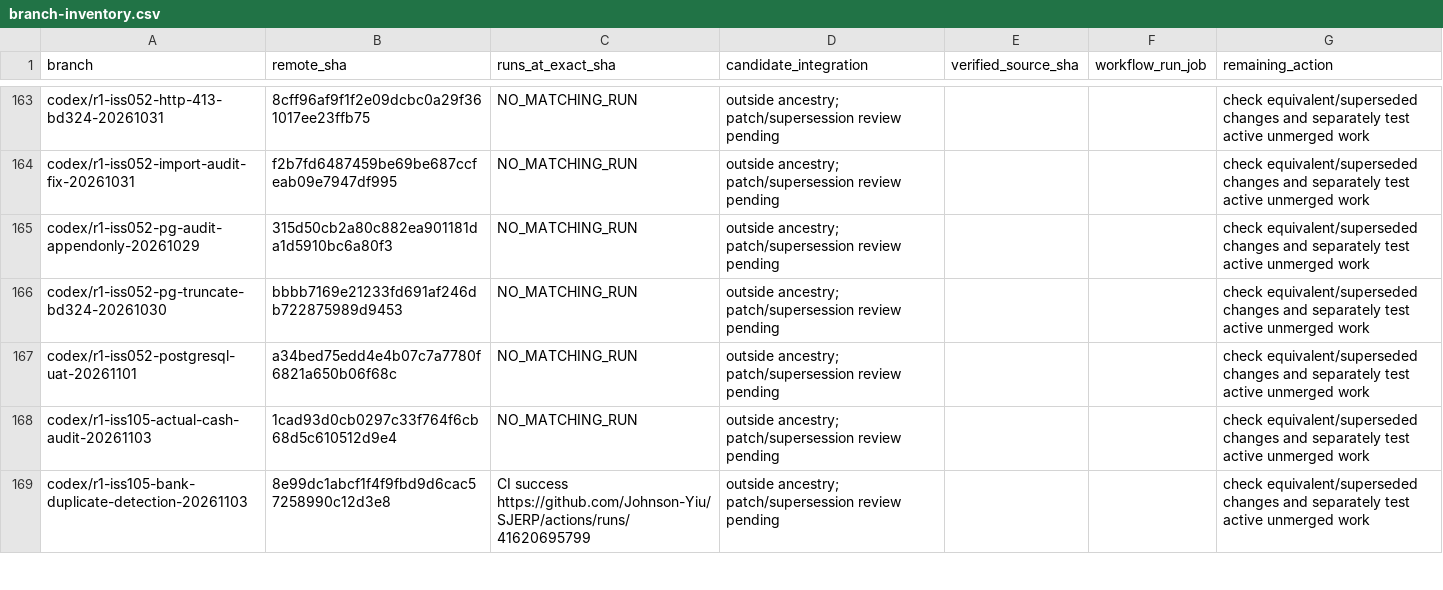
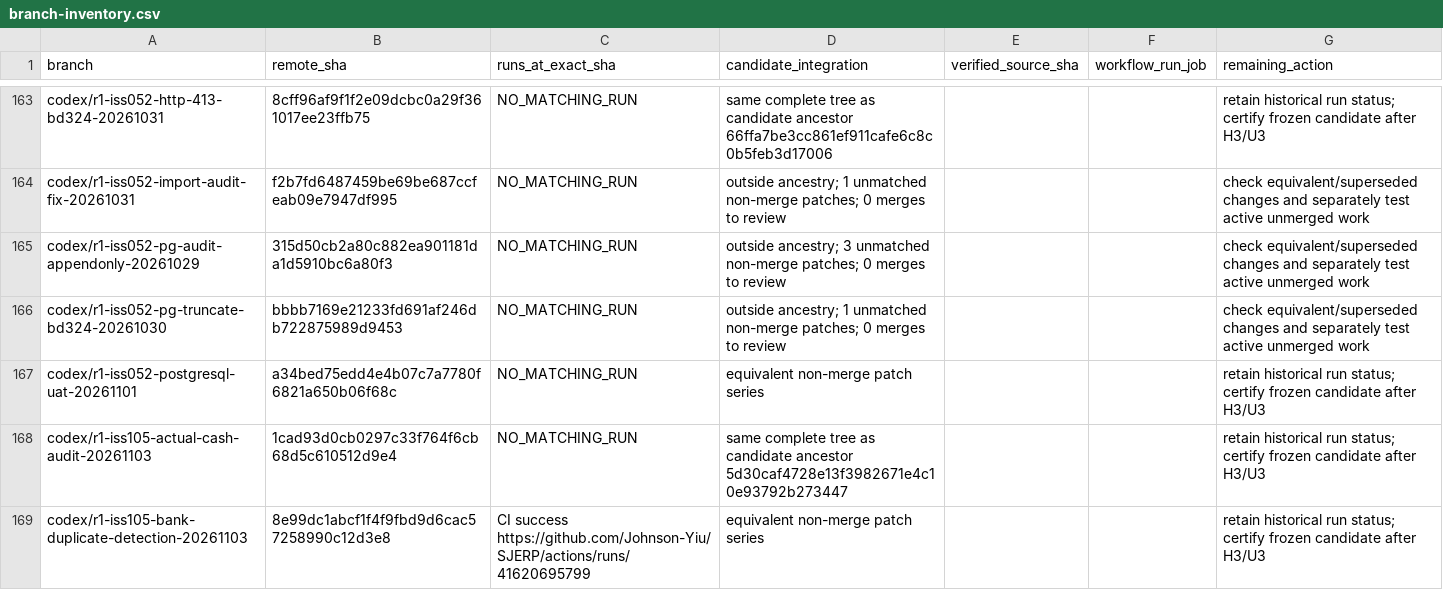
Before and after one commit to Johnson-Yiu/SJERP, a CSV file: docs/uat-evidence/ci-resume-certification-01/branch-inventory.csv, drawn as a sheet; only a part is shown, gaps mark what is left out; the diff covers the shown part only; the diff names each change by its address in the sheet, - before the commit and + after, or states it on an @@ line.

```diff
--- a/docs/uat-evidence/ci-resume-certification-01/branch-inventory.csv
+++ b/docs/uat-evidence/ci-resume-certification-01/branch-inventory.csv
-D163 (candidate_integration): outside ancestry; patch/supersession review pending
+D163 (candidate_integration): same complete tree as candidate ancestor 66ffa7be3cc861ef911cafe6c8c0b5feb3d17006
-G163 (remaining_action): check equivalent/superseded changes and separately test active unmerged work
+G163 (remaining_action): retain historical run status; certify frozen candidate after H3/U3
-D164 (candidate_integration): outside ancestry; patch/supersession review pending
+D164 (candidate_integration): outside ancestry; 1 unmatched non-merge patches; 0 merges to review
-D165 (candidate_integration): outside ancestry; patch/supersession review pending
+D165 (candidate_integration): outside ancestry; 3 unmatched non-merge patches; 0 merges to review
-D166 (candidate_integration): outside ancestry; patch/supersession review pending
+D166 (candidate_integration): outside ancestry; 1 unmatched non-merge patches; 0 merges to review
-D167 (candidate_integration): outside ancestry; patch/supersession review pending
+D167 (candidate_integration): equivalent non-merge patch series
-G167:G169 (remaining_action): check equivalent/superseded changes and separately test active unmerged work
+G167:G169 (remaining_action): retain historical run status; certify frozen candidate after H3/U3
-D168 (candidate_integration): outside ancestry; patch/supersession review pending
+D168 (candidate_integration): same complete tree as candidate ancestor 5d30caf4728e13f3982671e4c10e93792b273447
-D169 (candidate_integration): outside ancestry; patch/supersession review pending
+D169 (candidate_integration): equivalent non-merge patch series
```
Also changed, not shown: 171 edited cells elsewhere in this file, 8 other files.
